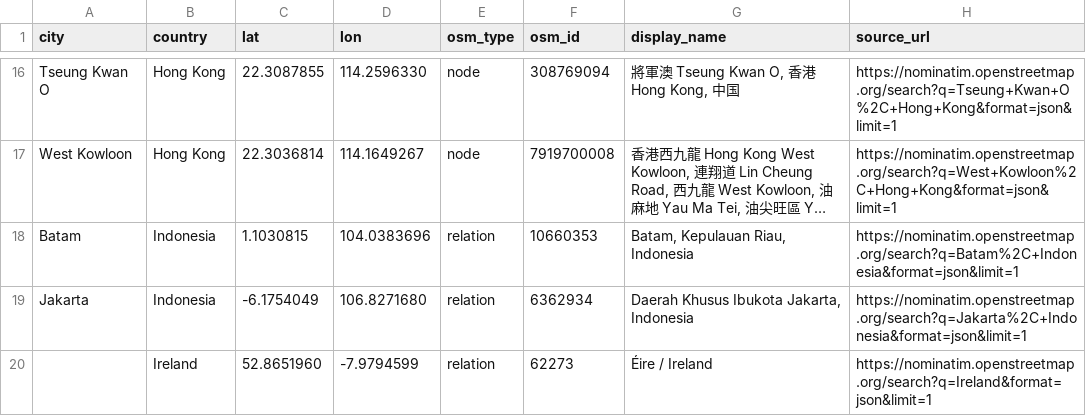
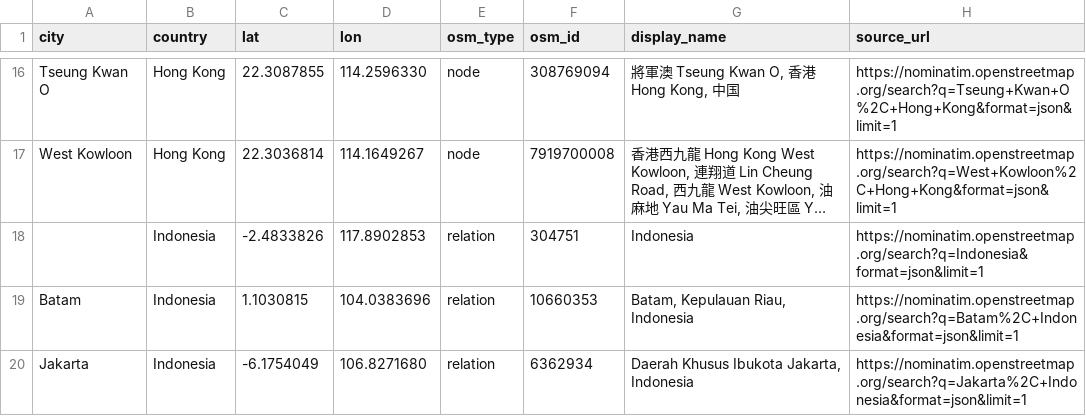
Before and after one commit to newlivehung123123/overseas_data_centres_China, a CSV file: config/places.csv, drawn as a sheet; only a part is shown, gaps mark what is left out; the shorter side is filled out with more unchanged rows; long unchanged cells end in …; the diff names each change by its address in the sheet, - before the commit and + after, or states it on an @@ line.

```diff
--- a/config/places.csv
+++ b/config/places.csv
+row 18:  | Indonesia | -2.4833826 | 117.8902853 | relation | 304751 | Indonesia | https://nominatim.openstreetmap.org/search?q=Indonesia&format=json&limit=1
```
Also changed, not shown: config/site_roles.csv, config/sites.csv, 5 other files.
